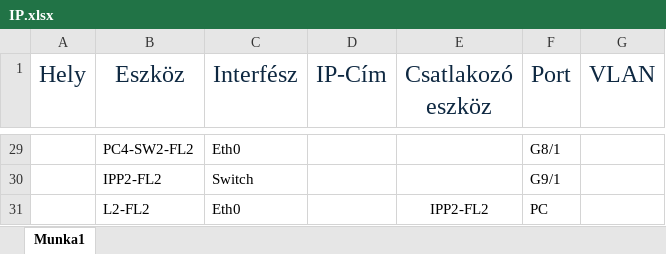
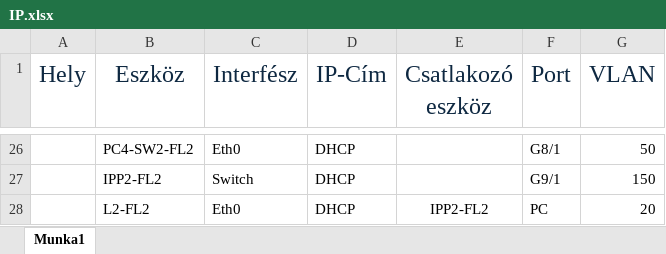
Before and after one commit to Cziperlan/-Blank-, an Excel workbook: IP.xlsx, sheet Munka1, drawn as a sheet; only a part is shown, gaps mark what is left out; values as stored, in another font and other column widths than the file's, no borders; addresses are those after the commit; the diff covers the shown part only; the diff names each change by its address in the sheet, - before the commit and + after, or states it on an @@ line.

```diff
--- a/IP.xlsx (sheet Munka1)
+++ b/IP.xlsx (sheet Munka1)
-D26:D28 (IP-Cím): (empty)
+D26:D28 (IP-Cím): DHCP
-G26 (VLAN): (empty)
+G26 (VLAN): 50
-G27 (VLAN): (empty)
+G27 (VLAN): 150
-G28 (VLAN): (empty)
+G28 (VLAN): 20
```
Also changed, not shown: 3 removed rows and 48 edited cells elsewhere in this sheet, 1 other file.
